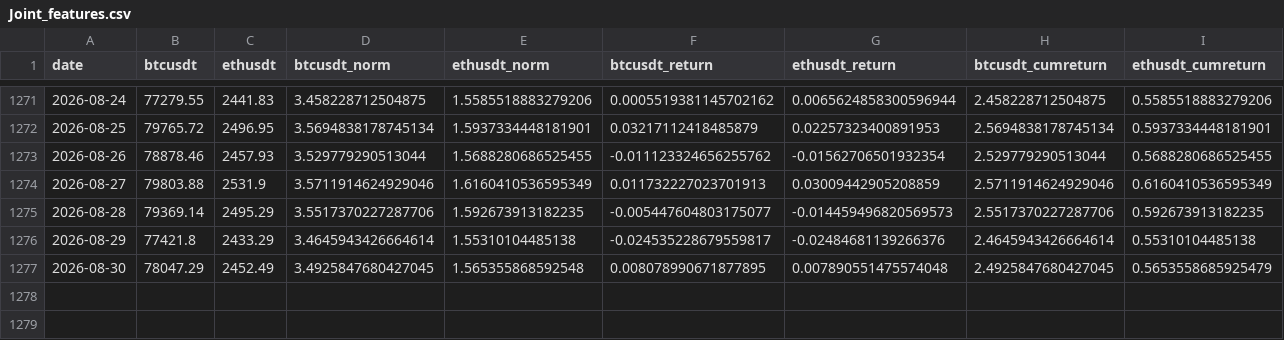
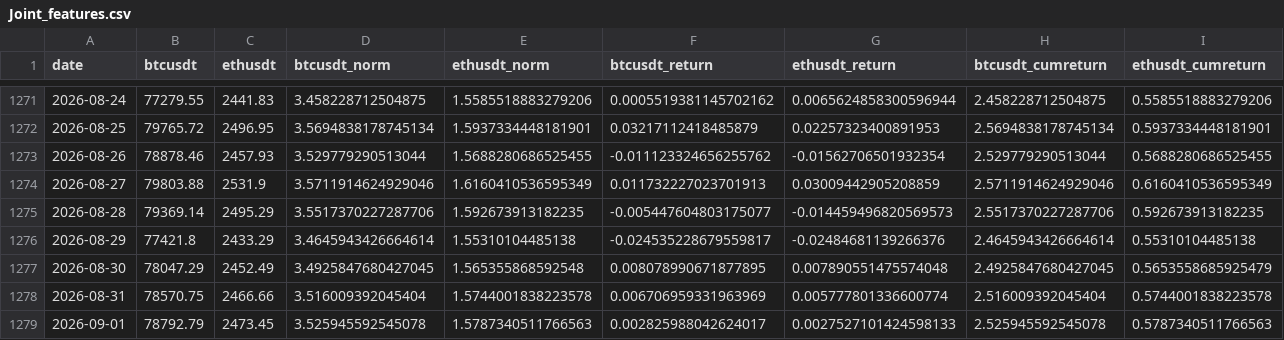
Before and after one commit to diegomn16/Crypto_dashboard, a CSV file: data/processed/Joint_features.csv, drawn as a sheet; only a part is shown, gaps mark what is left out; rows hold the shown columns only; the diff names each change by its address in the sheet, - before the commit and + after, or states it on an @@ line.

```diff
--- a/data/processed/Joint_features.csv
+++ b/data/processed/Joint_features.csv
+row 1278: 2026-08-31 | 78570.75 | 2466.66 | 3.516009392045404 | 1.5744001838223578 | 0.006706959331963969 | 0.005777801336600774 | 2.516009392045404 | 0.5744001838223578
+row 1279: 2026-09-01 | 78792.79 | 2473.45 | 3.525945592545078 | 1.5787340511766563 | 0.002825988042624017 | 0.0027527101424598133 | 2.525945592545078 | 0.5787340511766563
```
